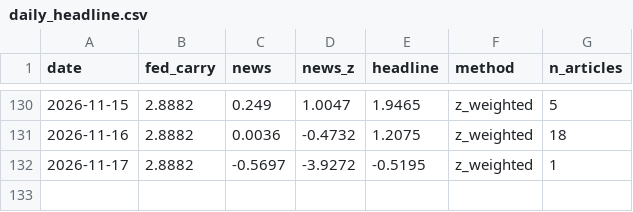
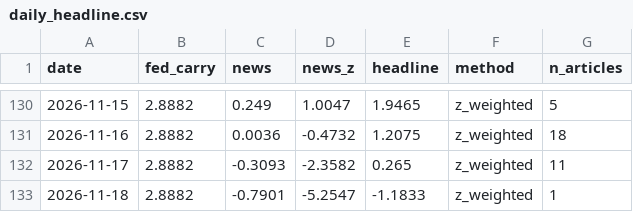
Before and after one commit to 2026-AICP/fomc-sentiment-agents, a CSV file: outputs/daily_headline.csv, drawn as a sheet; only a part is shown, gaps mark what is left out.

```diff
--- a/outputs/daily_headline.csv
+++ b/outputs/daily_headline.csv
@@ -131,2 +131,3 @@ date,fed_carry,news,news_z,headline,method,n_articles
 2026-11-16,2.8882,0.0036,-0.4732,1.2075,z_weighted,18
-2026-11-17,2.8882,-0.5697,-3.9272,-0.5195,z_weighted,1
+2026-11-17,2.8882,-0.3093,-2.3582,0.265,z_weighted,11
+2026-11-18,2.8882,-0.7901,-5.2547,-1.1833,z_weighted,1
```
Also changed, not shown: outputs/daily_signals.csv, outputs/news_index_live.csv, 11 other files.
